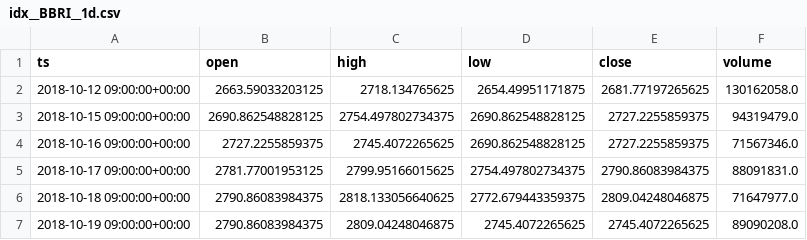
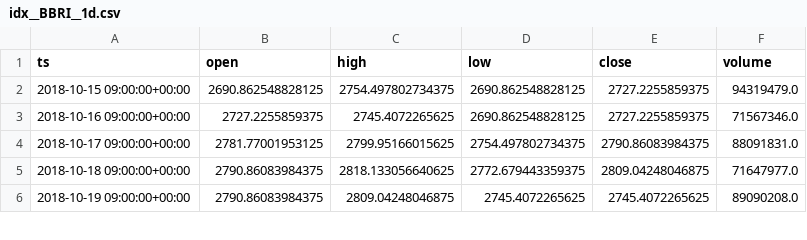
Before and after one commit to eskodok/quant-engine, a CSV file: data/idx__BBRI__1d.csv, drawn as a sheet; only a part is shown.

Commit message:
data+scan 2026-10-13 03:34 UTC

```diff
--- a/data/idx__BBRI__1d.csv
+++ b/data/idx__BBRI__1d.csv
@@ -1,3 +1,2 @@
 ts,open,high,low,close,volume
-2018-10-12 09:00:00+00:00,2663.59033203125,2718.134765625,2654.49951171875,2681.77197265625,130162058.0
 2018-10-15 09:00:00+00:00,2690.862548828125,2754.497802734375,2690.862548828125,2727.2255859375,94319479.0
```
Also changed, not shown: data/crypto_spot__BNB-USDT__1d.csv, data/crypto_spot__BTC-USDT__1d.csv, 37 other files.
